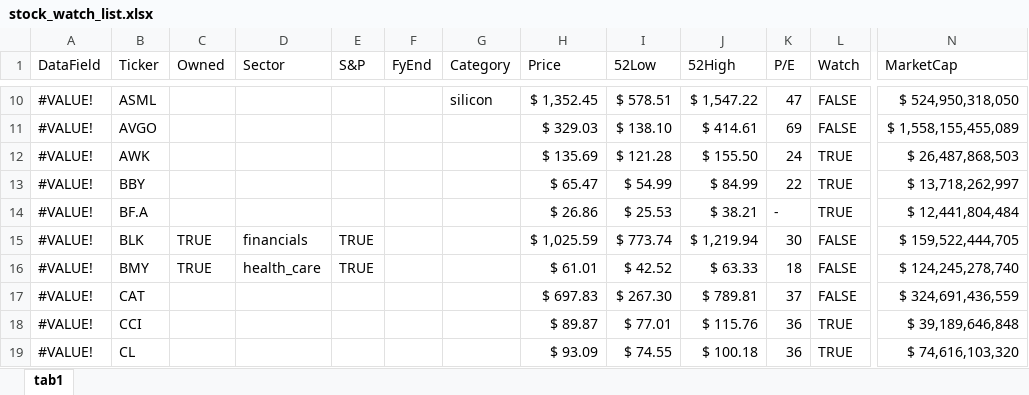
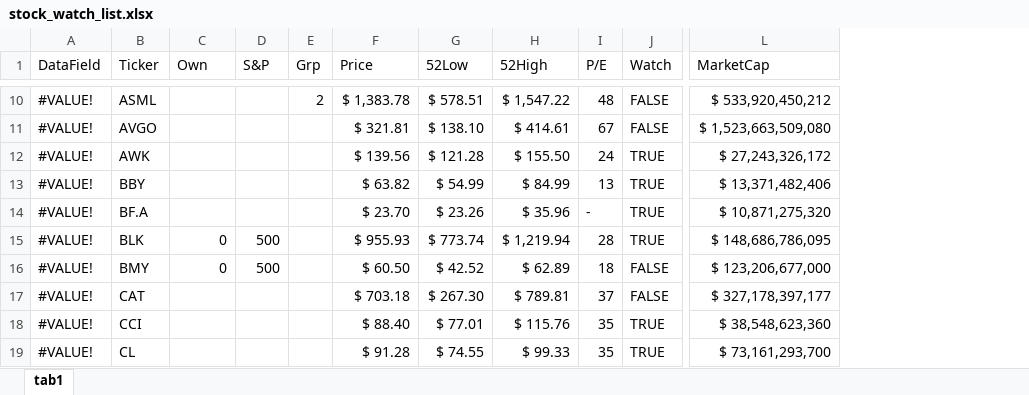
Before and after one commit to harveywargo2/hw2fintools, an Excel workbook: hw2fintools/xlsx/stock_watch_list.xlsx, sheet tab1, drawn as a sheet; only a part is shown, gaps mark what is left out; values as stored, in another font and other column widths than the file's, no cell formats; conditional formats and table styles not drawn; removed rows and columns are numbered as before the commit, all else as after; the diff covers the shown part only; the diff names each change by its address in the sheet, - before the commit and + after, or states it on an @@ line.

Commit message:
Update stock_watch_list.xlsx

```diff
--- a/hw2fintools/xlsx/stock_watch_list.xlsx (sheet tab1)
+++ b/hw2fintools/xlsx/stock_watch_list.xlsx (sheet tab1)
-column D (Sector), rows 15-16: financials | health_care
-column F (FyEnd), empty
-column G (Category), row 10: silicon
+column E (Grp), row 10: 2
-C1: Owned
+C1: Own
-F10 (Price): $ 1,352.45
+F10 (Price): $ 1,383.78
-I10 (P/E): 47
+I10 (P/E): 48
-L10 (MarketCap): $ 524,950,318,050
+L10 (MarketCap): $ 533,920,450,212
-F11 (Price): $ 329.03
+F11 (Price): $ 321.81
-I11 (P/E): 69
+I11 (P/E): 67
-L11 (MarketCap): $ 1,558,155,455,089
+L11 (MarketCap): $ 1,523,663,509,080
-F12 (Price): $ 135.69
+F12 (Price): $ 139.56
-L12 (MarketCap): $ 26,487,868,503
+L12 (MarketCap): $ 27,243,326,172
-F13 (Price): $ 65.47
+F13 (Price): $ 63.82
-I13 (P/E): 22
+I13 (P/E): 13
-L13 (MarketCap): $ 13,718,262,997
+L13 (MarketCap): $ 13,371,482,406
-F14 (Price): $ 26.86
+F14 (Price): $ 23.70
-G14 (52Low): $ 25.53
+G14 (52Low): $ 23.26
-H14 (52High): $ 38.21
+H14 (52High): $ 35.96
-L14 (MarketCap): $ 12,441,804,484
+L14 (MarketCap): $ 10,871,275,320
-C15:C16 (Own): TRUE
+C15:C16 (Own): 0
-D15:D16 (S&P): TRUE
+D15:D16 (S&P): 500
-F15 (Price): $ 1,025.59
+F15 (Price): $ 955.93
-I15 (P/E): 30
+I15 (P/E): 28
-J15 (Watch): FALSE
+J15 (Watch): TRUE
-L15 (MarketCap): $ 159,522,444,705
+L15 (MarketCap): $ 148,686,786,095
-F16 (Price): $ 61.01
+F16 (Price): $ 60.50
-H16 (52High): $ 63.33
+H16 (52High): $ 62.89
-L16 (MarketCap): $ 124,245,278,740
+L16 (MarketCap): $ 123,206,677,000
-F17 (Price): $ 697.83
+F17 (Price): $ 703.18
-L17 (MarketCap): $ 324,691,436,559
+L17 (MarketCap): $ 327,178,397,177
-F18 (Price): $ 89.87
+F18 (Price): $ 88.40
-I18:I19 (P/E): 36
+I18:I19 (P/E): 35
-L18 (MarketCap): $ 39,189,646,848
+L18 (MarketCap): $ 38,548,623,360
-F19 (Price): $ 93.09
+F19 (Price): $ 91.28
-H19 (52High): $ 100.18
+H19 (52High): $ 99.33
-L19 (MarketCap): $ 74,616,103,320
+L19 (MarketCap): $ 73,161,293,700
```
Also changed, not shown: 1 added row, 1 removed row and 299 edited cells elsewhere in this sheet, cell formats.
